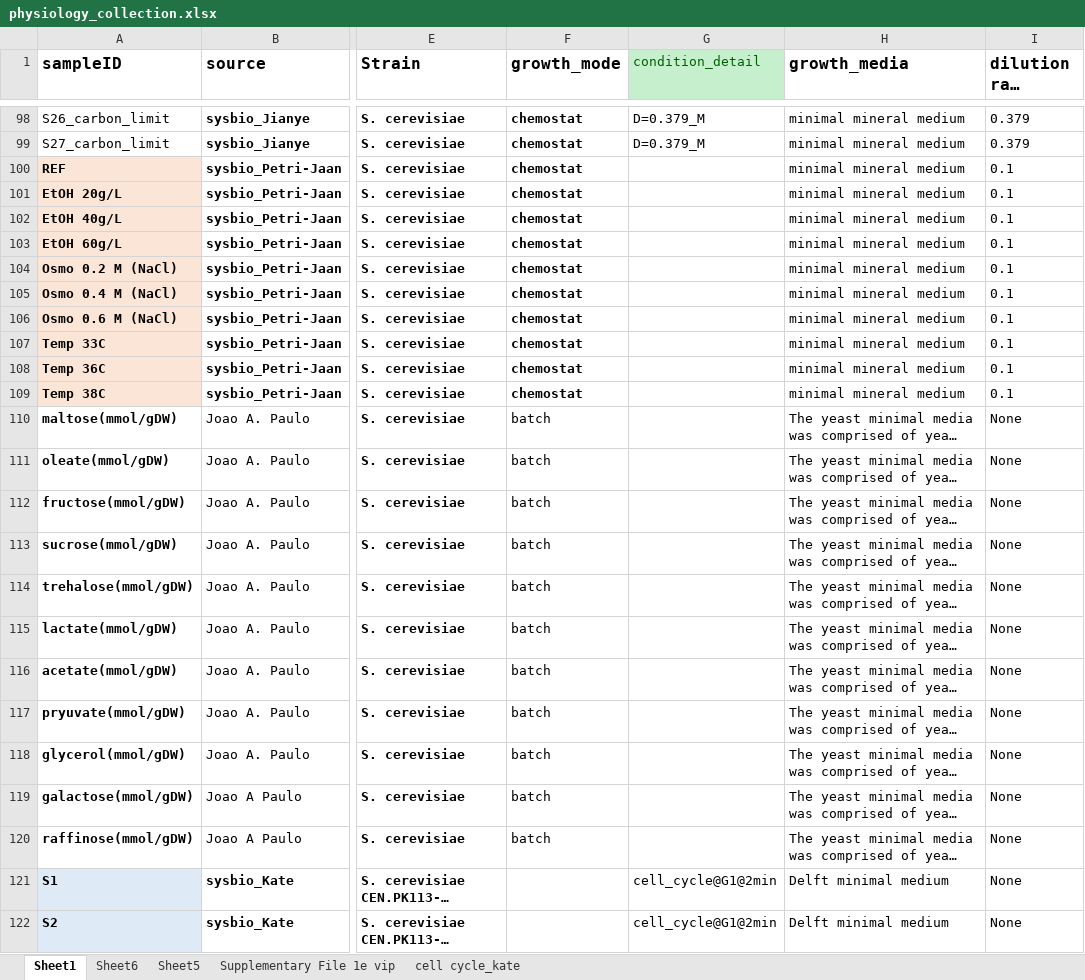
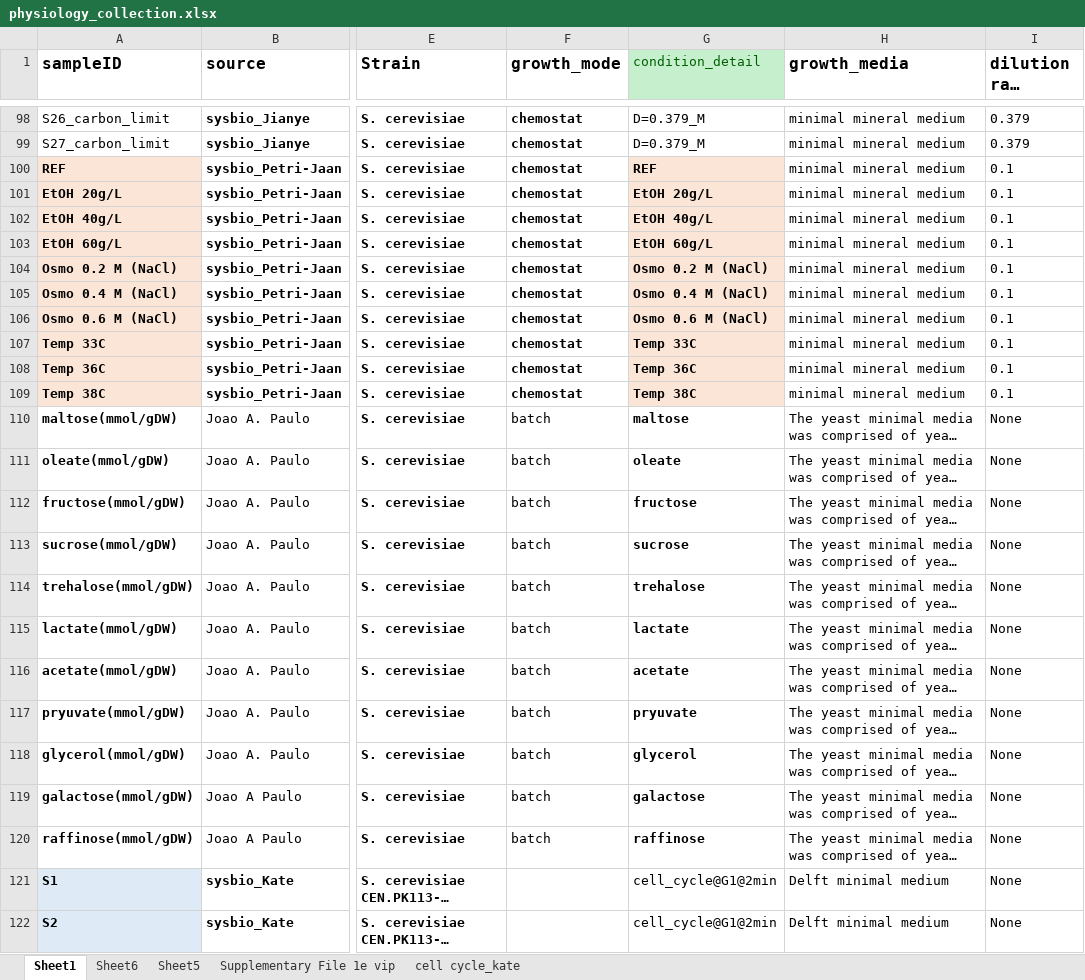
Before and after one commit to hongzhonglu/large_scale_yeast_proteomics_analysis, an Excel workbook: data/proteomics/physiology_collection.xlsx, sheet Sheet1, drawn as a sheet; only a part is shown, gaps mark what is left out; long unchanged cells end in …; values as stored, in another font and other column widths than the file's, no borders; the diff covers the shown part only; the diff names each change by its address in the sheet, - before the commit and + after, or states it on an @@ line.

Commit message:
fix: connect the proteomices with trait

```diff
--- a/data/proteomics/physiology_collection.xlsx (sheet Sheet1)
+++ b/data/proteomics/physiology_collection.xlsx (sheet Sheet1)
-G100 (condition_detail): (empty)
+G100 (condition_detail): REF
-G100:G109 fill: none
+G100:G109 fill: #FBE5D6
-G101 (condition_detail): (empty)
+G101 (condition_detail): EtOH 20g/L
-G102 (condition_detail): (empty)
+G102 (condition_detail): EtOH 40g/L
-G103 (condition_detail): (empty)
+G103 (condition_detail): EtOH 60g/L
-G104 (condition_detail): (empty)
+G104 (condition_detail): Osmo 0.2 M (NaCl)
-G105 (condition_detail): (empty)
+G105 (condition_detail): Osmo 0.4 M (NaCl)
-G106 (condition_detail): (empty)
+G106 (condition_detail): Osmo 0.6 M (NaCl)
-G107 (condition_detail): (empty)
+G107 (condition_detail): Temp 33C
-G108 (condition_detail): (empty)
+G108 (condition_detail): Temp 36C
-G109 (condition_detail): (empty)
+G109 (condition_detail): Temp 38C
-G110 (condition_detail): (empty)
+G110 (condition_detail): maltose
-G111 (condition_detail): (empty)
+G111 (condition_detail): oleate
-G112 (condition_detail): (empty)
+G112 (condition_detail): fructose
-G113 (condition_detail): (empty)
+G113 (condition_detail): sucrose
-G114 (condition_detail): (empty)
+G114 (condition_detail): trehalose
-G115 (condition_detail): (empty)
+G115 (condition_detail): lactate
-G116 (condition_detail): (empty)
+G116 (condition_detail): acetate
-G117 (condition_detail): (empty)
+G117 (condition_detail): pryuvate
-G118 (condition_detail): (empty)
+G118 (condition_detail): glycerol
-G119 (condition_detail): (empty)
+G119 (condition_detail): galactose
-G120 (condition_detail): (empty)
+G120 (condition_detail): raffinose
```
Also changed, not shown: 18 edited cells and cell formats elsewhere in this sheet, 3 other files.
